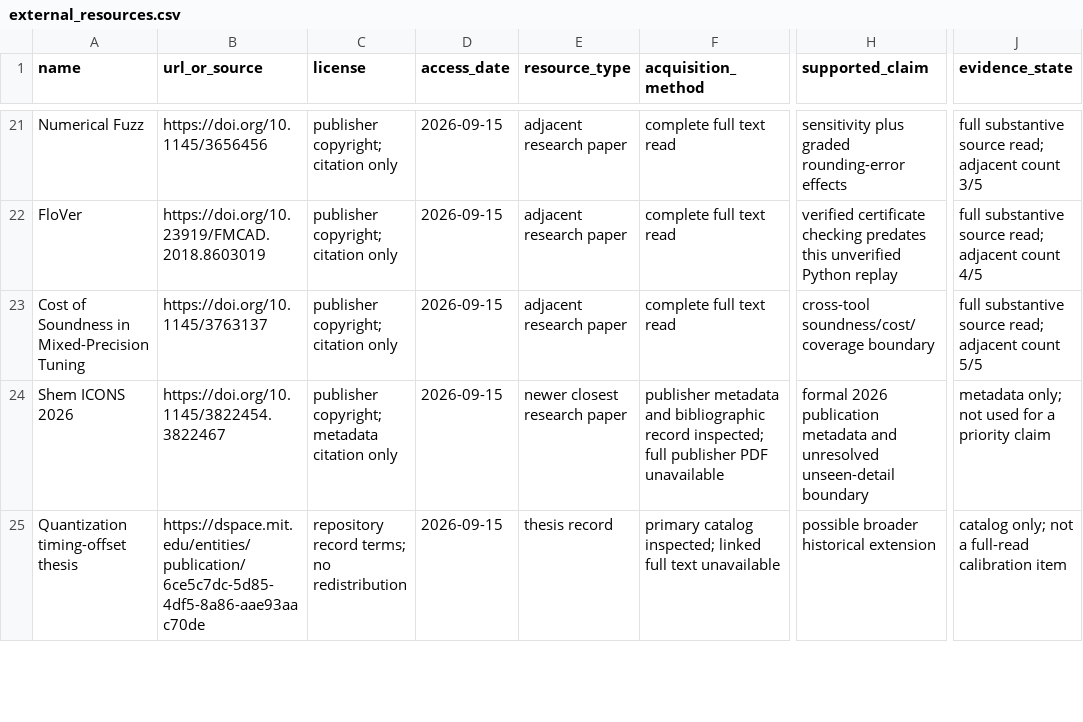
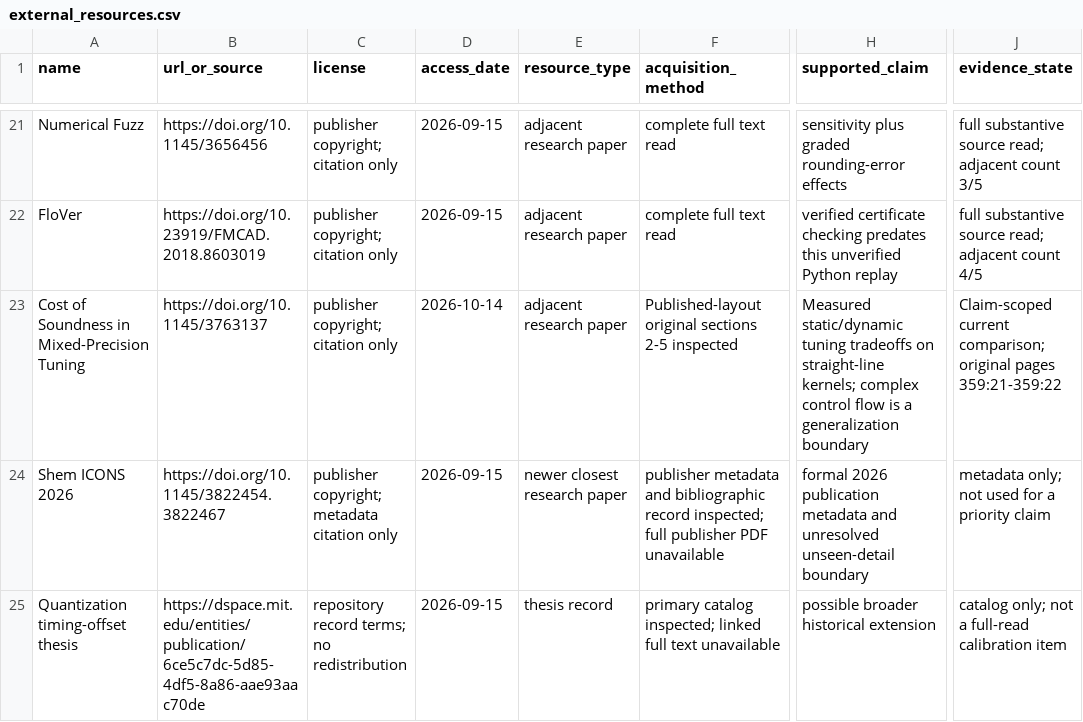
Before and after one commit to Haoyi-Zhang/DyadicBudget, a CSV file: external_resources.csv, drawn as a sheet; only a part is shown, gaps mark what is left out; the diff names each change by its address in the sheet, - before the commit and + after, or states it on an @@ line.

Commit message:
Align source comparisons with the original model and evaluation scope

```diff
--- a/external_resources.csv
+++ b/external_resources.csv
-D23 (access_date): 2026-09-15
+D23 (access_date): 2026-10-14
-F23 (acquisition_method): complete full text read
+F23 (acquisition_method): Published-layout original sections 2-5 inspected
-H23 (supported_claim): cross-tool soundness/cost/coverage boundary
+H23 (supported_claim): Measured static/dynamic tuning tradeoffs on straight-line kernels; complex control flow is a generalization boundary
-J23 (evidence_state): full substantive source read; adjacent count 5/5
+J23 (evidence_state): Claim-scoped current comparison; original pages 359:21-359:22
```
Also changed, not shown: reference_audit.csv.
